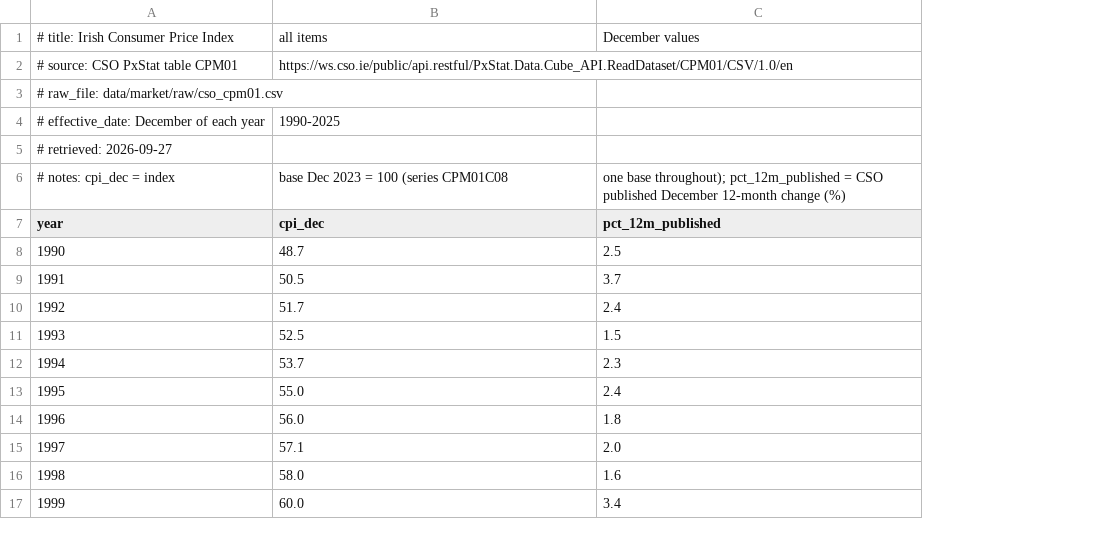
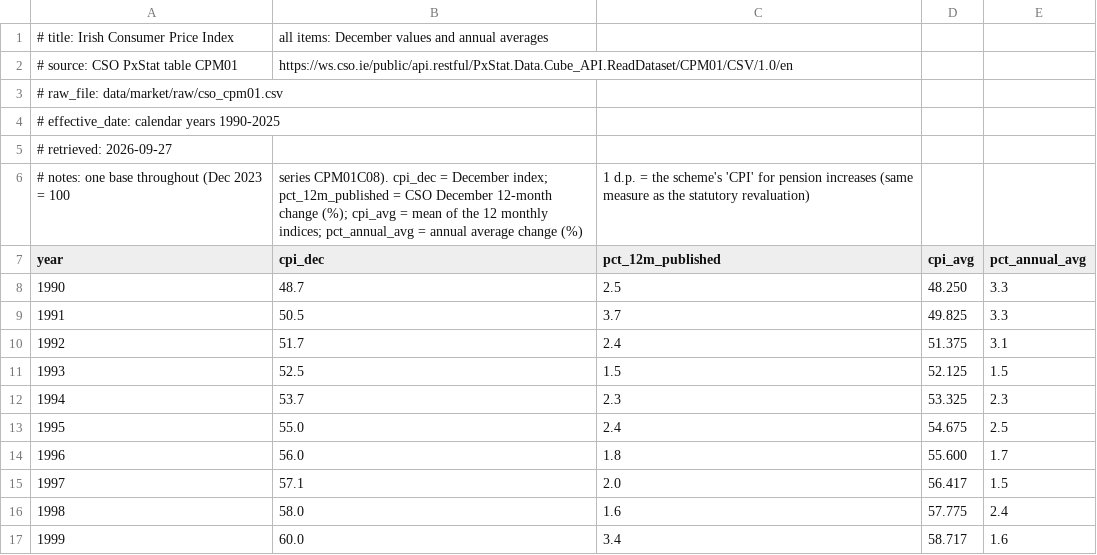
Before and after one commit to pnlync/db-pension, a CSV file: data/market/cpi_ie.csv, drawn as a sheet; only a part is shown; removed rows and columns are numbered as before the commit, all else as after; the diff names each change by its address in the sheet, - before the commit and + after, or states it on an @@ line.

```diff
--- a/data/market/cpi_ie.csv
+++ b/data/market/cpi_ie.csv
+column D (cpi_avg), rows 8-17: 48.250 | 49.825 | 51.375 | 52.125 | 53.325 | 54.675 | 55.600 | 56.417 | 57.775 | 58.717
+column E (pct_annual_avg), rows 8-17: 3.3 | 3.3 | 3.1 | 1.5 | 2.3 | 2.5 | 1.7 | 1.5 | 2.4 | 1.6
-B1 (cpi_dec): all items
+B1 (cpi_dec): all items: December values and annual averages
-C1 (pct_12m_published): December values
+C1 (pct_12m_published): (empty)
-row 4: # effective_date: December of each year | 1990-2025
+row 4: # effective_date: calendar years 1990-2025
-row 6: # notes: cpi_dec = index | base Dec 2023 = 100 (series CPM01C08 | one base throughout); pct_12m_published = CSO published December 12-month change (%)
+row 6: # notes: one base throughout (Dec 2023 = 100 | series CPM01C08). cpi_dec = December index; pct_12m_published = CSO December 12-month change (%); cpi_avg = mean of the 12 monthly indices; pct_annual_avg = annual average change (%) | 1 d.p. = the scheme's 'CPI' for pension increases (same measure as the statutory revaluation)
```
Also changed, not shown: data/assumptions_register.csv, 5 other files.
